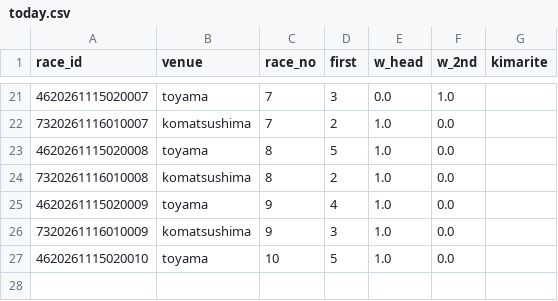
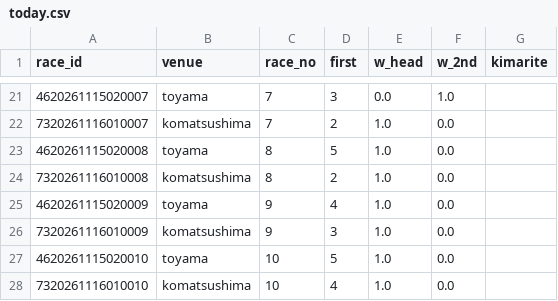
Before and after one commit to basebull120809-boop/keirin-ev, a CSV file: data/live/2026-11-16/today.csv, drawn as a sheet; only a part is shown, gaps mark what is left out; the diff names each change by its address in the sheet, - before the commit and + after, or states it on an @@ line.

```diff
--- a/data/live/2026-11-16/today.csv
+++ b/data/live/2026-11-16/today.csv
+row 28: 7320261116010010 | komatsushima | 10 | 4 | 1.0 | 0.0
```
Also changed, not shown: data/live/2026-11-16/results.csv, 2 other files.
